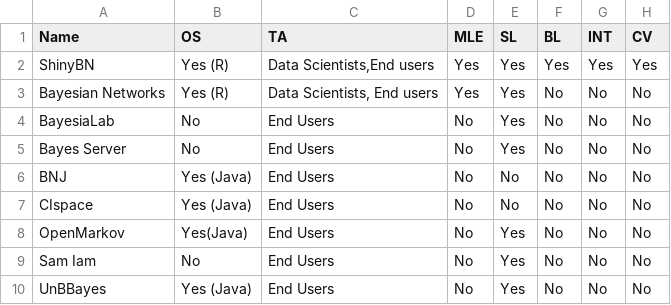
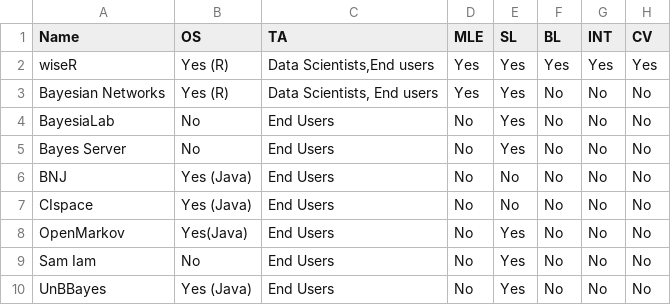
Before and after one commit to SAFE-ICU/wiseR, a CSV file: vignettes/comparison.csv, drawn as a sheet; only a part is shown; the diff names each change by its address in the sheet, - before the commit and + after, or states it on an @@ line.

Commit message:
Update comparison.csv

```diff
--- a/vignettes/comparison.csv
+++ b/vignettes/comparison.csv
-A2 (Name): ShinyBN
+A2 (Name): wiseR
```
